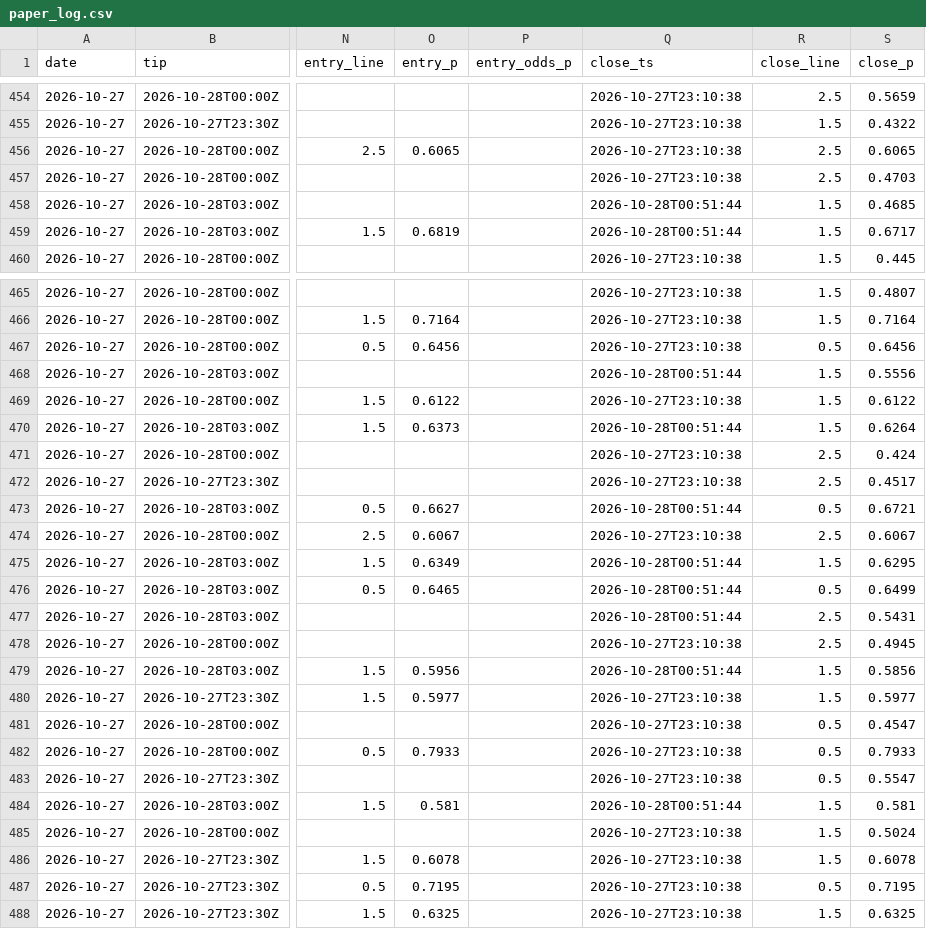
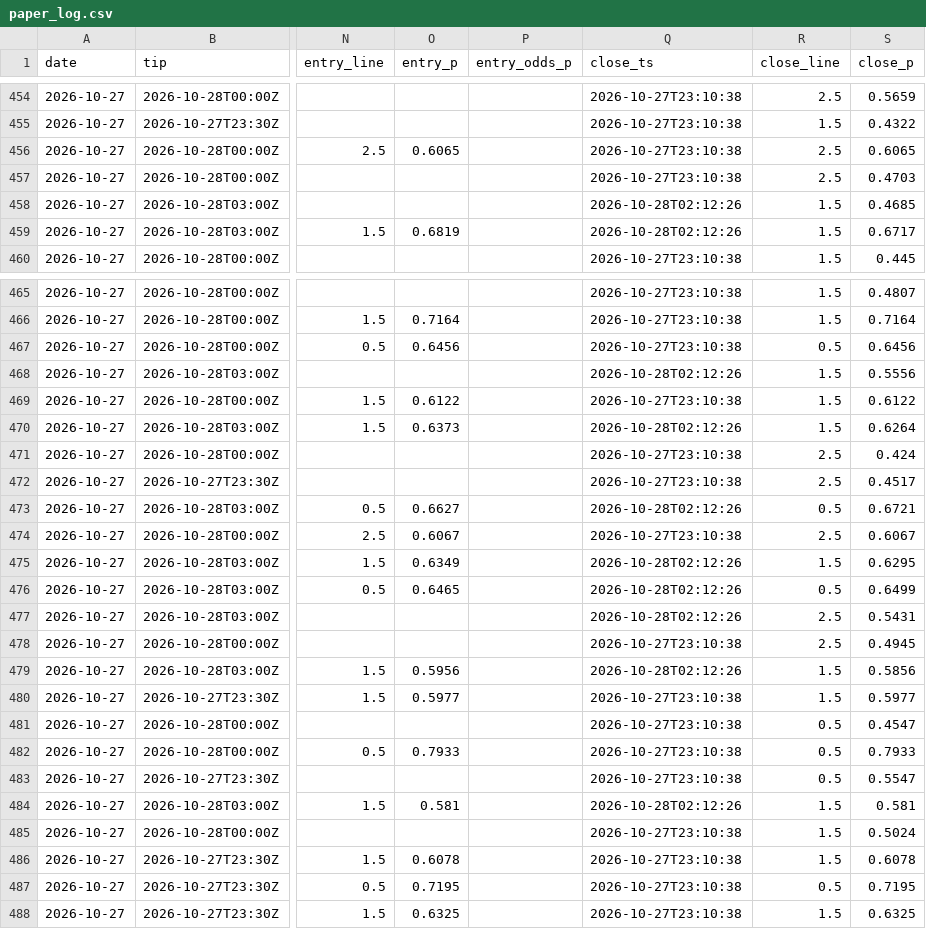
Before and after one commit to macassvic-cmd/arc-lab, a CSV file: data/paper_log.csv, drawn as a sheet; only a part is shown, gaps mark what is left out; the diff covers the shown part only; the diff names each change by its address in the sheet, - before the commit and + after, or states it on an @@ line.

```diff
--- a/data/paper_log.csv
+++ b/data/paper_log.csv
-Q458:Q459 (close_ts): 2026-10-28T00:51:44
+Q458:Q459 (close_ts): 2026-10-28T02:12:26
-Q468 (close_ts): 2026-10-28T00:51:44
+Q468 (close_ts): 2026-10-28T02:12:26
-Q470 (close_ts): 2026-10-28T00:51:44
+Q470 (close_ts): 2026-10-28T02:12:26
-Q473 (close_ts): 2026-10-28T00:51:44
+Q473 (close_ts): 2026-10-28T02:12:26
-Q475:Q477 (close_ts): 2026-10-28T00:51:44
+Q475:Q477 (close_ts): 2026-10-28T02:12:26
-Q479 (close_ts): 2026-10-28T00:51:44
+Q479 (close_ts): 2026-10-28T02:12:26
-Q484 (close_ts): 2026-10-28T00:51:44
+Q484 (close_ts): 2026-10-28T02:12:26
```
Also changed, not shown: 3 edited cells elsewhere in this file.
